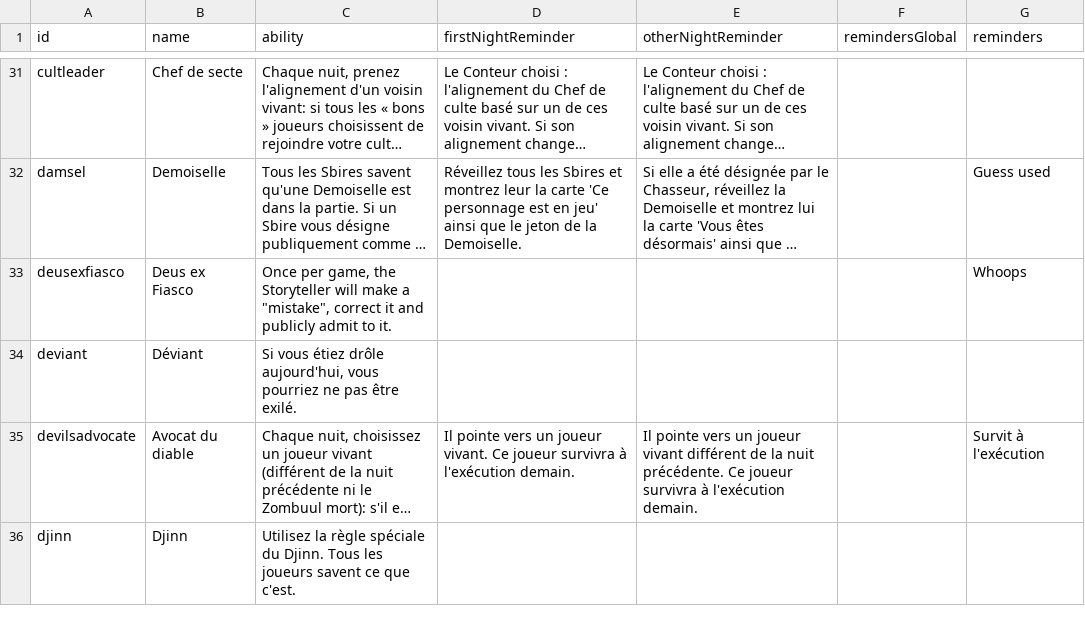
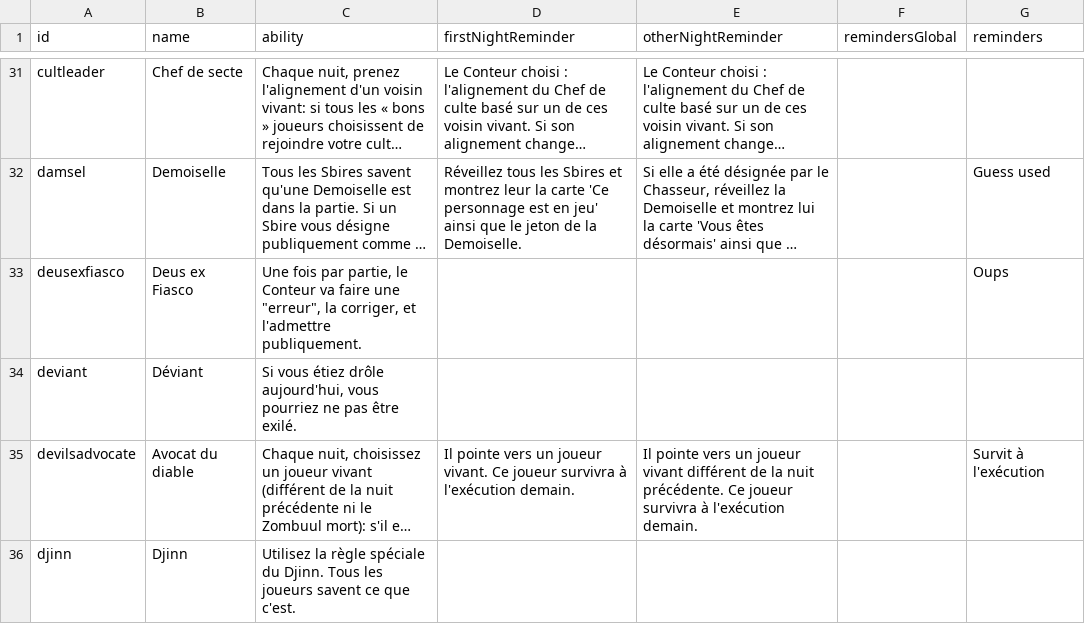
Before and after one commit to RealVidy/botc-translations, a CSV file: assets/csv/fr_fr.csv, drawn as a sheet; only a part is shown, gaps mark what is left out; long unchanged cells end in …; the diff names each change by its address in the sheet, - before the commit and + after, or states it on an @@ line.

```diff
--- a/assets/csv/fr_fr.csv
+++ b/assets/csv/fr_fr.csv
-C33 (ability): Once per game, the Storyteller will make a "mistake", correct it and publicly admit to it.
+C33 (ability): Une fois par partie, le Conteur va faire une "erreur", la corriger, et l'admettre publiquement.
-G33 (reminders): Whoops
+G33 (reminders): Oups
```
Also changed, not shown: 1 other file.
